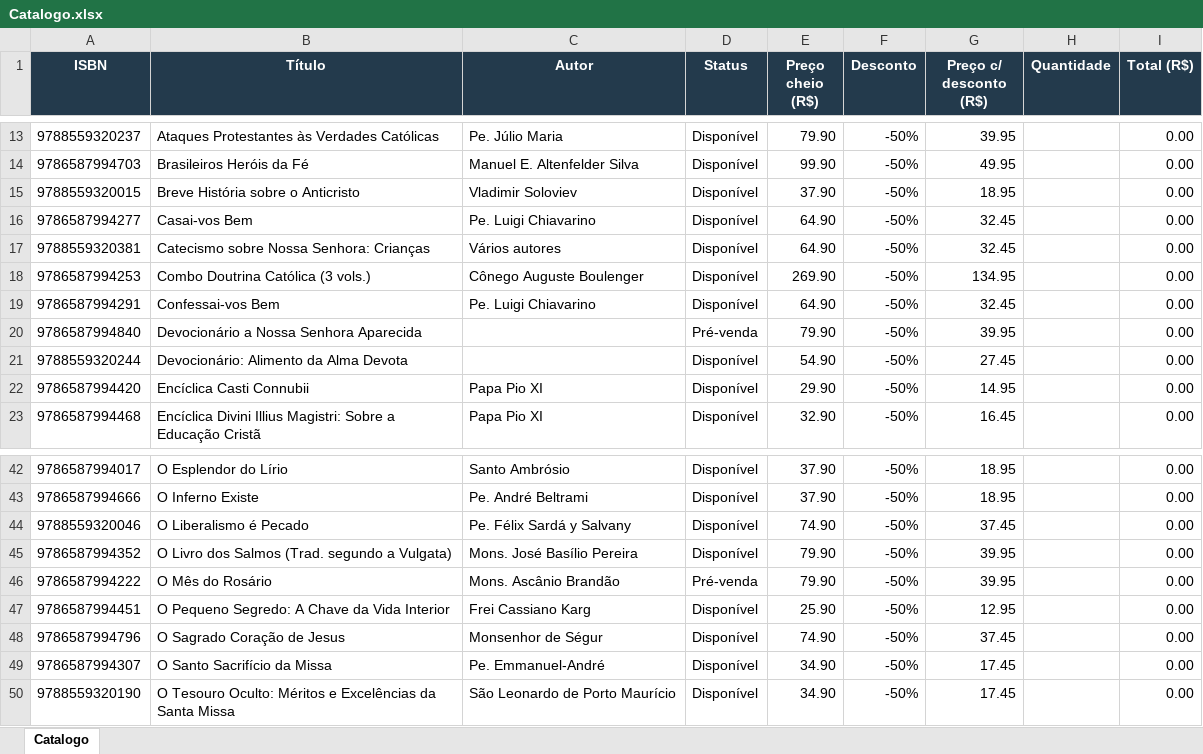
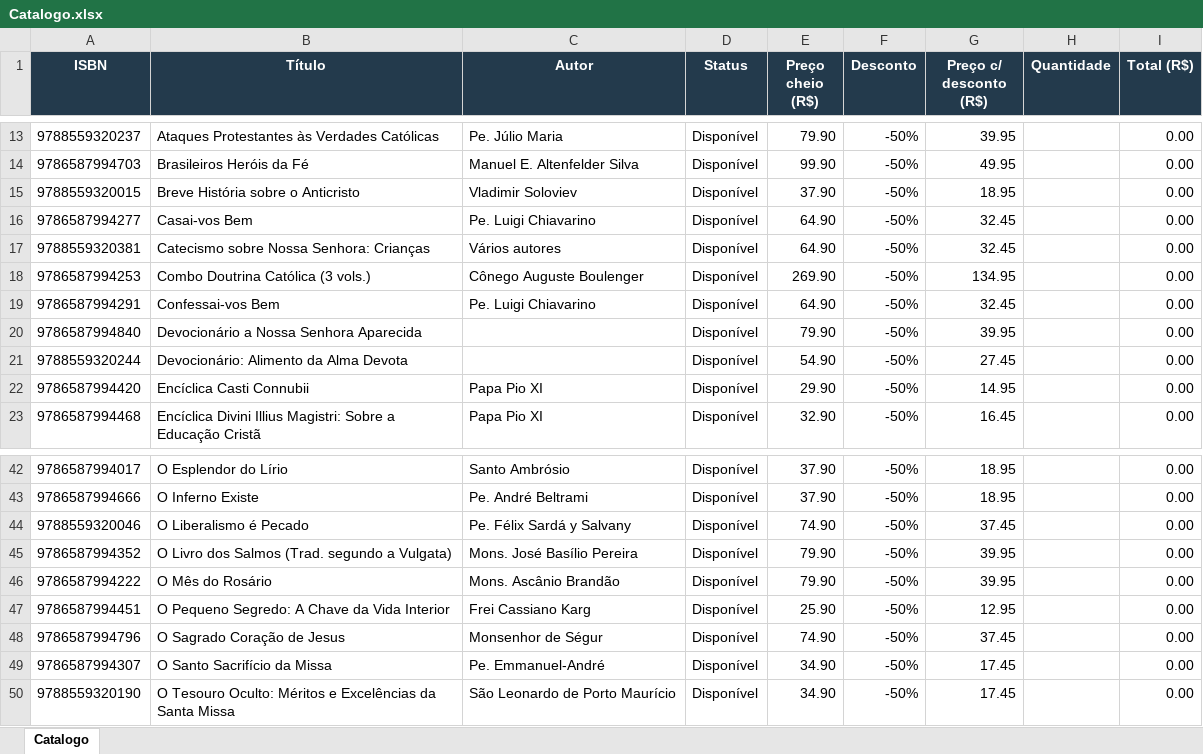
Before and after one commit to editorasantacruz/catalogo, an Excel workbook: Catalogo.xlsx, sheet Catalogo, drawn as a sheet; only a part is shown, gaps mark what is left out; values as stored, in another font and other column widths than the file's, no borders; the diff names each change by its address in the sheet, - before the commit and + after, or states it on an @@ line.

```diff
--- a/Catalogo.xlsx (sheet Catalogo)
+++ b/Catalogo.xlsx (sheet Catalogo)
-D20 (Status): Pré-venda
+D20 (Status): Disponível
-D46 (Status): Pré-venda
+D46 (Status): Disponível
```
Also changed, not shown: 1 other file.
